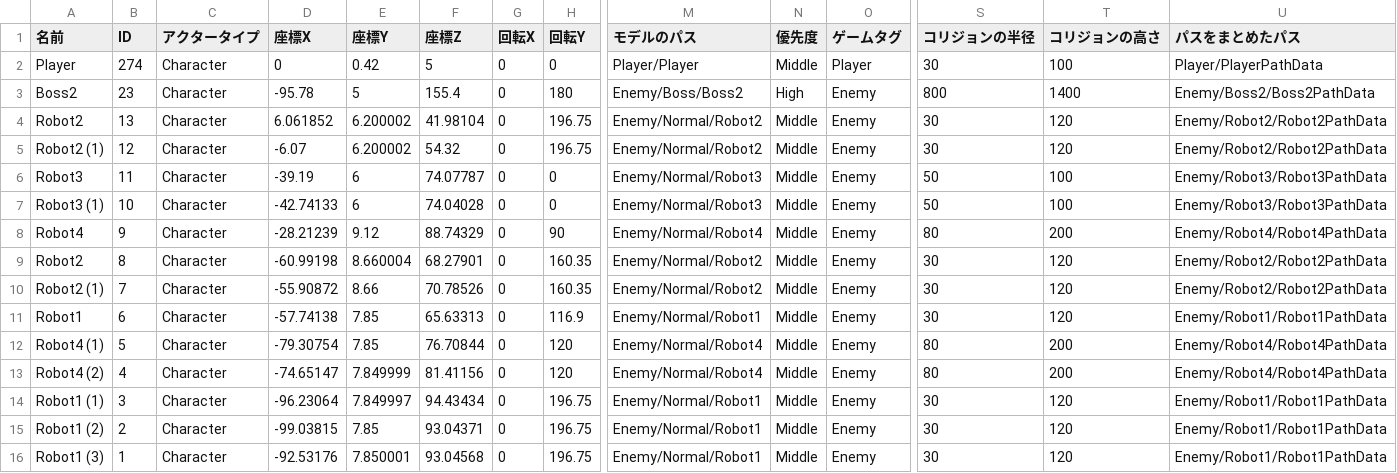
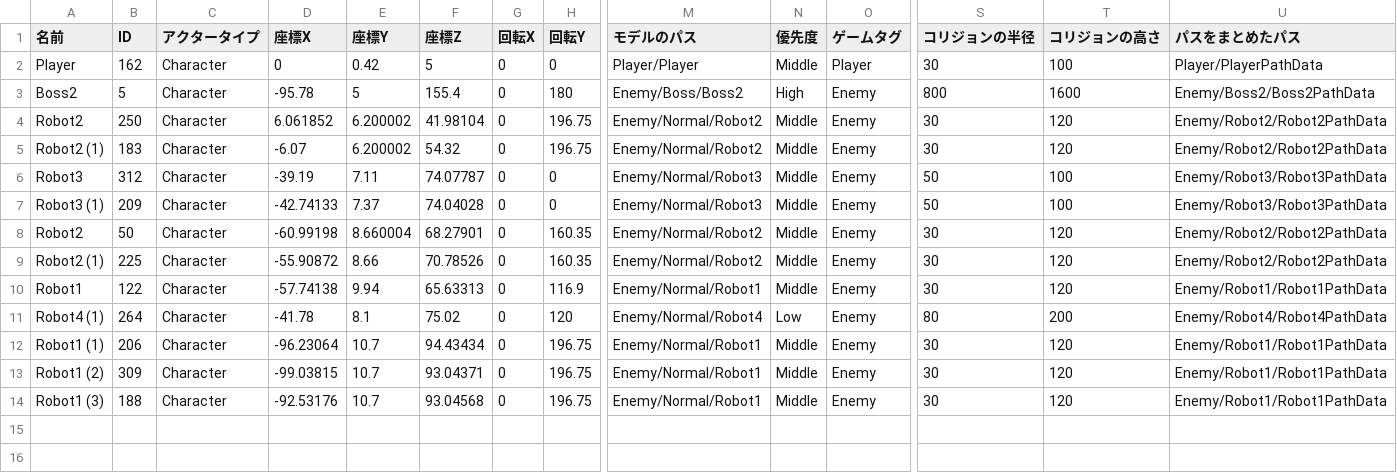
Before and after one commit to lovecap7/UnityEditer, a CSV file: MyUnityEditer/Assets/CSV/NieR/Stage2/CharacterData.csv, drawn as a sheet; only a part is shown, gaps mark what is left out; removed rows and columns are numbered as before the commit, all else as after; rows hold the shown columns only; the diff names each change by its address in the sheet, - before the commit and + after, or states it on an @@ line.

```diff
--- a/MyUnityEditer/Assets/CSV/NieR/Stage2/CharacterData.csv
+++ b/MyUnityEditer/Assets/CSV/NieR/Stage2/CharacterData.csv
-B2 (ID): 274
+B2 (ID): 162
-B3 (ID): 23
+B3 (ID): 5
-T3 (コリジョンの高さ): 1400
+T3 (コリジョンの高さ): 1600
-B4 (ID): 13
+B4 (ID): 250
-B5 (ID): 12
+B5 (ID): 183
-B6 (ID): 11
+B6 (ID): 312
-E6 (座標Y): 6
+E6 (座標Y): 7.11
-B7 (ID): 10
+B7 (ID): 209
-E7 (座標Y): 6
+E7 (座標Y): 7.37
-row 8: Robot4 | 9 | Character | -28.21239 | 9.12 | 88.74329 | 0 | 90 | Enemy/Normal/Robot4 | Middle | Enemy | 80 | 200 | Enemy/Robot4/Robot4PathData
-B8 (ID): 8
+B8 (ID): 50
-B9 (ID): 7
+B9 (ID): 225
-B10 (ID): 6
+B10 (ID): 122
-E10 (座標Y): 7.85
+E10 (座標Y): 9.94
-B11 (ID): 5
+B11 (ID): 264
-D11 (座標X): -79.30754
+D11 (座標X): -41.78
-E11 (座標Y): 7.85
+E11 (座標Y): 8.1
-F11 (座標Z): 76.70844
+F11 (座標Z): 75.02
-N11 (優先度): Middle
+N11 (優先度): Low
-row 13: Robot4 (2) | 4 | Character | -74.65147 | 7.849999 | 81.41156 | 0 | 120 | Enemy/Normal/Robot4 | Middle | Enemy | 80 | 200 | Enemy/Robot4/Robot4PathData
-B12 (ID): 3
+B12 (ID): 206
-E12 (座標Y): 7.849997
+E12 (座標Y): 10.7
-B13 (ID): 2
+B13 (ID): 309
-E13 (座標Y): 7.85
+E13 (座標Y): 10.7
-B14 (ID): 1
+B14 (ID): 188
-E14 (座標Y): 7.850001
+E14 (座標Y): 10.7
```
Also changed, not shown: MyUnityEditer/Assets/CSV/NieR/Stage1/BattleArea.csv, MyUnityEditer/Assets/CSV/NieR/Stage1/CharaStatusData.csv, 10 other files.
